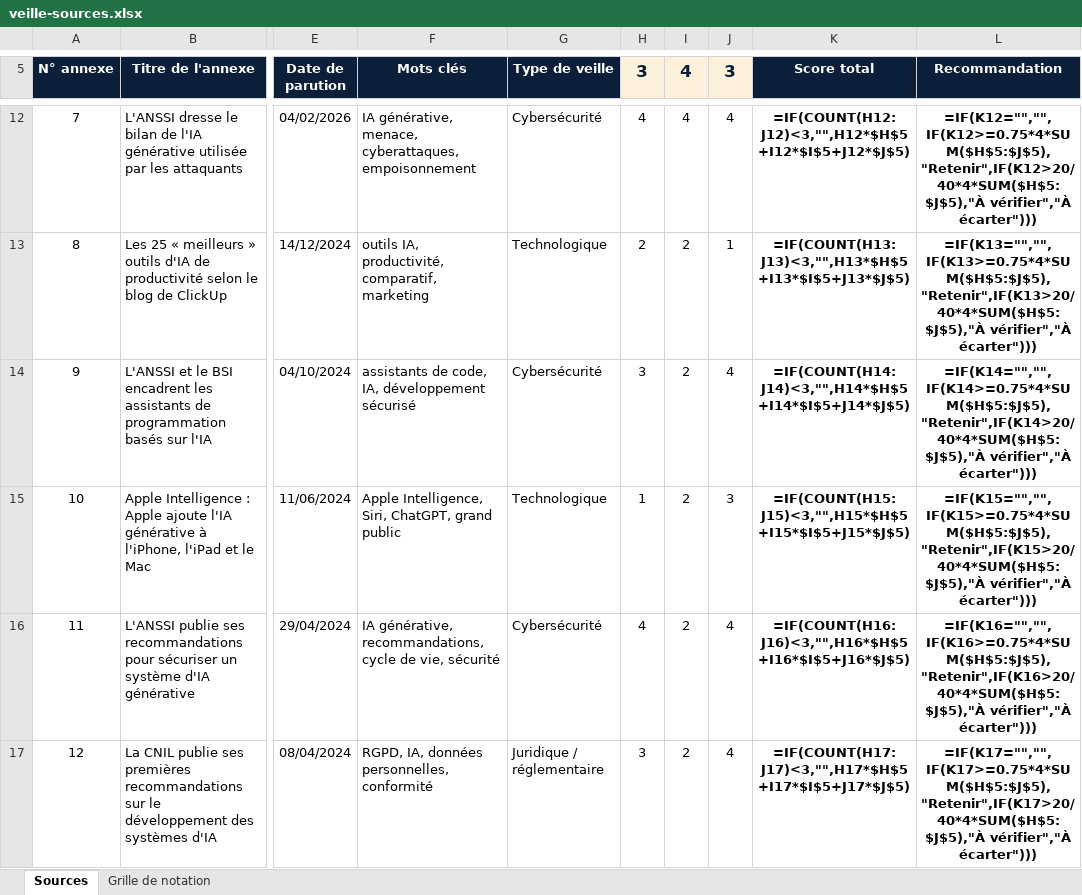
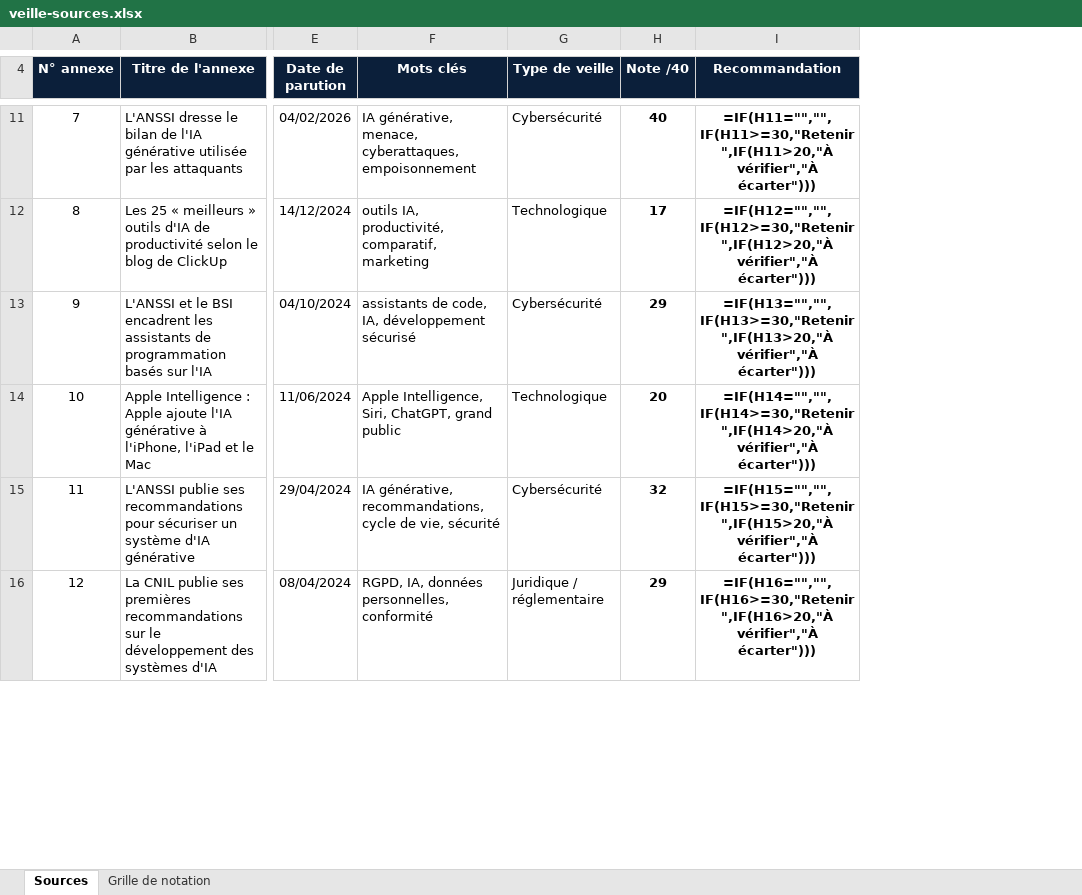
Before and after one commit to bigitevcodding/Portfolio, an Excel workbook: docs/veille-sources.xlsx, sheet Sources, drawn as a sheet; only a part is shown, gaps mark what is left out; values as stored, in another font and other column widths than the file's, no borders; formulas without a stored value are shown as written; conditional formats not drawn; removed rows and columns are numbered as before the commit, all else as after; the diff covers the shown part only; the diff names each change by its address in the sheet, - before the commit and + after, or states it on an @@ line.

```diff
--- a/docs/veille-sources.xlsx (sheet Sources)
+++ b/docs/veille-sources.xlsx (sheet Sources)
-column H (3), rows 12-17: 4 | 2 | 3 | 1 | 4 | 3
-column I (4), rows 12-17: 4 | 2 | 2 | 2 | 2 | 2
-column J (3), rows 12-17: 4 | 1 | 4 | 3 | 4 | 4
-column K (Score total), rows 12-17: =IF(COUNT(H12:J12)<3,"",H12*$H$5+I12*$I$5+J12*$J$5) | =IF(COUNT(H13:J13)<3,"",H13*$H$5+I13*$I$5+J13*$J$5) | =IF(COUNT(H14:J14)<3,"",H14*$H$5+I14*$I$5+J14*$J$5) | =IF(COUNT(H15:J15)<3,"",H15*$H$5+I15*$I$5+J15*$J$5) | =IF(COUNT(H16:J16)<3,"",H16*$H$5+I16*$I$5+J16*$J$5) | =IF(COUNT(H17:J17)<3,"",H17*$H$5+I17*$I$5+J17*$J$5)
+column H (Note /40), rows 11-16: 40 | 17 | 29 | 20 | 32 | 29
-I11 (Recommandation): =IF(K12="","",IF(K12>=0.75*4*SUM($H$5:$J$5),"Retenir",IF(K12>20/40*4*SUM($H$5:$J$5),"À vérifier","À écarter")))
+I11 (Recommandation): =IF(H11="","",IF(H11>=30,"Retenir",IF(H11>20,"À vérifier","À écarter")))
-I12 (Recommandation): =IF(K13="","",IF(K13>=0.75*4*SUM($H$5:$J$5),"Retenir",IF(K13>20/40*4*SUM($H$5:$J$5),"À vérifier","À écarter")))
+I12 (Recommandation): =IF(H12="","",IF(H12>=30,"Retenir",IF(H12>20,"À vérifier","À écarter")))
-I13 (Recommandation): =IF(K14="","",IF(K14>=0.75*4*SUM($H$5:$J$5),"Retenir",IF(K14>20/40*4*SUM($H$5:$J$5),"À vérifier","À écarter")))
+I13 (Recommandation): =IF(H13="","",IF(H13>=30,"Retenir",IF(H13>20,"À vérifier","À écarter")))
-I14 (Recommandation): =IF(K15="","",IF(K15>=0.75*4*SUM($H$5:$J$5),"Retenir",IF(K15>20/40*4*SUM($H$5:$J$5),"À vérifier","À écarter")))
+I14 (Recommandation): =IF(H14="","",IF(H14>=30,"Retenir",IF(H14>20,"À vérifier","À écarter")))
-I15 (Recommandation): =IF(K16="","",IF(K16>=0.75*4*SUM($H$5:$J$5),"Retenir",IF(K16>20/40*4*SUM($H$5:$J$5),"À vérifier","À écarter")))
+I15 (Recommandation): =IF(H15="","",IF(H15>=30,"Retenir",IF(H15>20,"À vérifier","À écarter")))
-I16 (Recommandation): =IF(K17="","",IF(K17>=0.75*4*SUM($H$5:$J$5),"Retenir",IF(K17>20/40*4*SUM($H$5:$J$5),"À vérifier","À écarter")))
+I16 (Recommandation): =IF(H16="","",IF(H16>=30,"Retenir",IF(H16>20,"À vérifier","À écarter")))
```
Also changed, not shown: 1 removed row, 37 edited cells, cell formats, merged cells and row numbers in column A elsewhere in this sheet, sheet Grille de notation, 5 other files.
